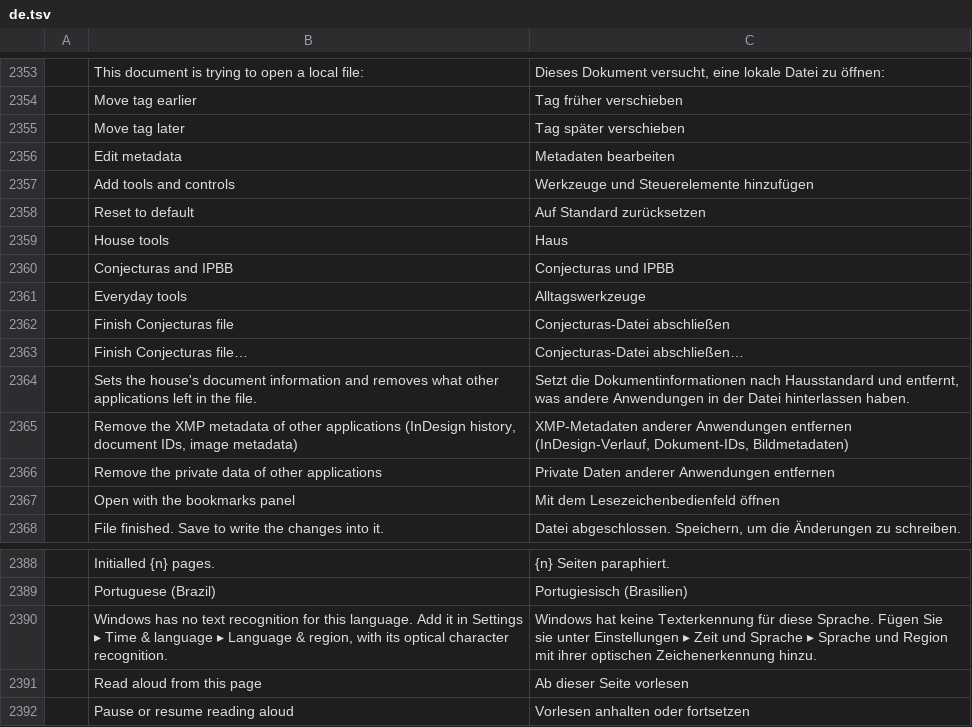
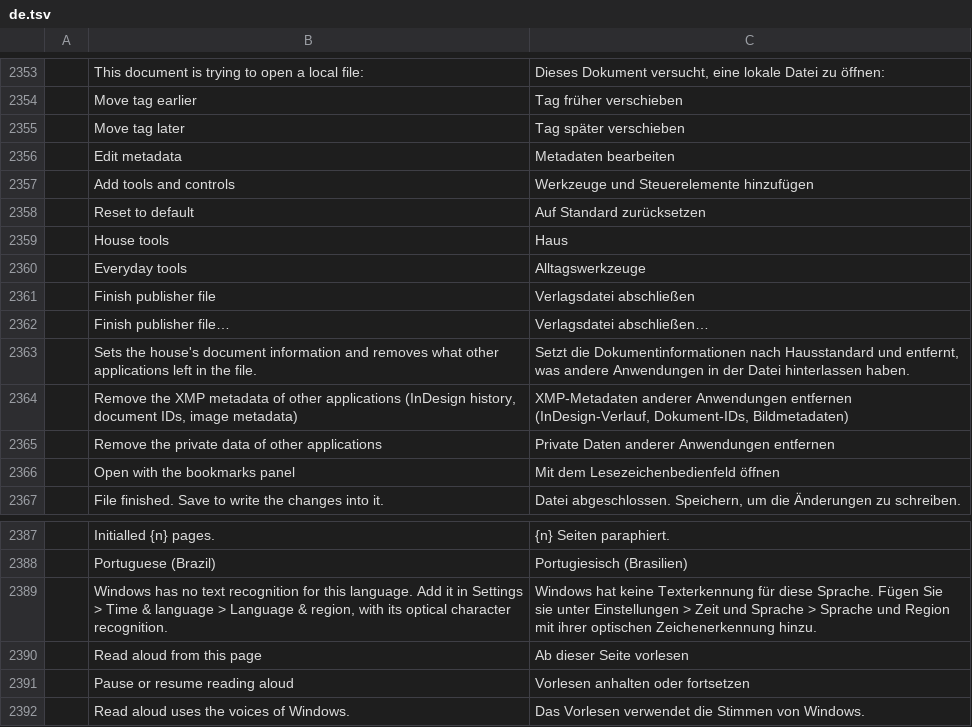
Before and after one commit to contato846/pdfcraft, a TSV file: crates/ui-egui/src/i18n/de.tsv, drawn as a sheet; only a part is shown, gaps mark what is left out; the shorter side is filled out with more unchanged rows; removed rows and columns are numbered as before the commit, all else as after; the diff names each change by its address in the sheet, - before the commit and + after, or states it on an @@ line.

```diff
--- a/crates/ui-egui/src/i18n/de.tsv
+++ b/crates/ui-egui/src/i18n/de.tsv
-row 2360:  | Conjecturas and IPBB | Conjecturas und IPBB
-row 2362:  | Finish Conjecturas file | Conjecturas-Datei abschließen
-row 2363:  | Finish Conjecturas file… | Conjecturas-Datei abschließen…
+row 2361:  | Finish publisher file | Verlagsdatei abschließen
+row 2362:  | Finish publisher file… | Verlagsdatei abschließen…
-B2389: …in Settings ▸ Time & language ▸ Language &…
+B2389: …in Settings > Time & language > Language &…
-C2389: …unter Einstellungen ▸ Zeit und Sprache ▸ Sprache und…
+C2389: …unter Einstellungen > Zeit und Sprache > Sprache und…
```
Also changed, not shown: crates/ui-egui/src/i18n/hu.tsv, crates/ui-egui/src/i18n/it.tsv, 26 other files.
